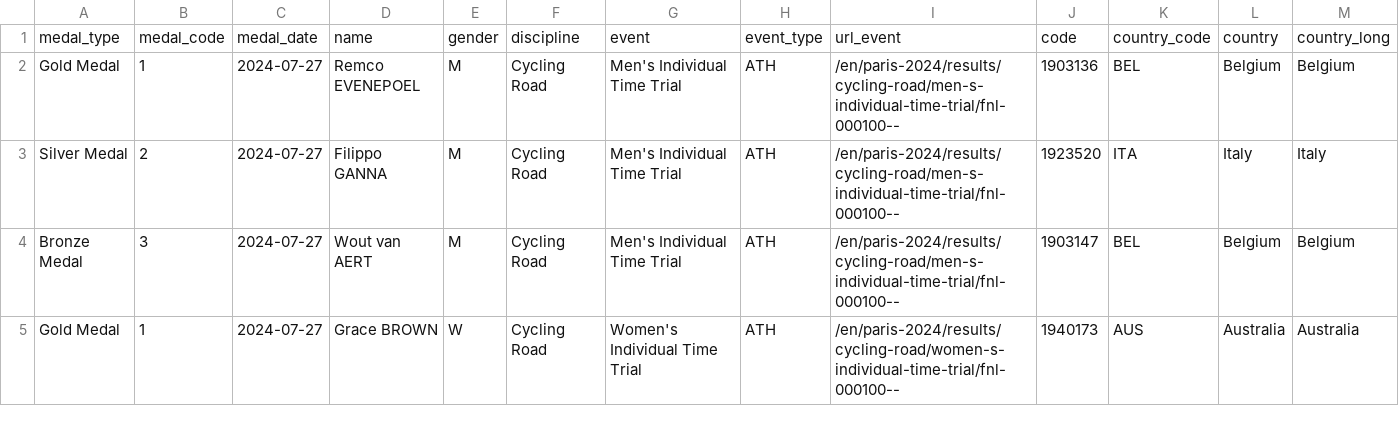
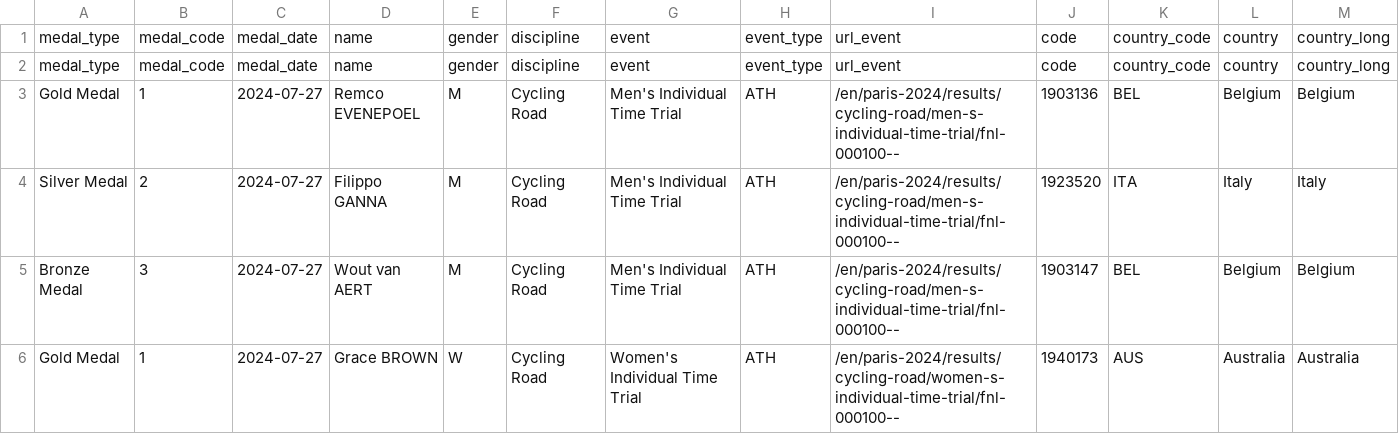
Before and after one commit to SujatAhmed/CSE225-summer24-project, a CSV file: data/medals.csv, drawn as a sheet; only a part is shown; the diff names each change by its address in the sheet, - before the commit and + after, or states it on an @@ line.

```diff
--- a/data/medals.csv
+++ b/data/medals.csv
+row 2: medal_type | medal_code | medal_date | name | gender | discipline | event | event_type | url_event | code | country_code | country | country_long
```
Also changed, not shown: data/coaches.csv, data/events.csv, 10 other files.
